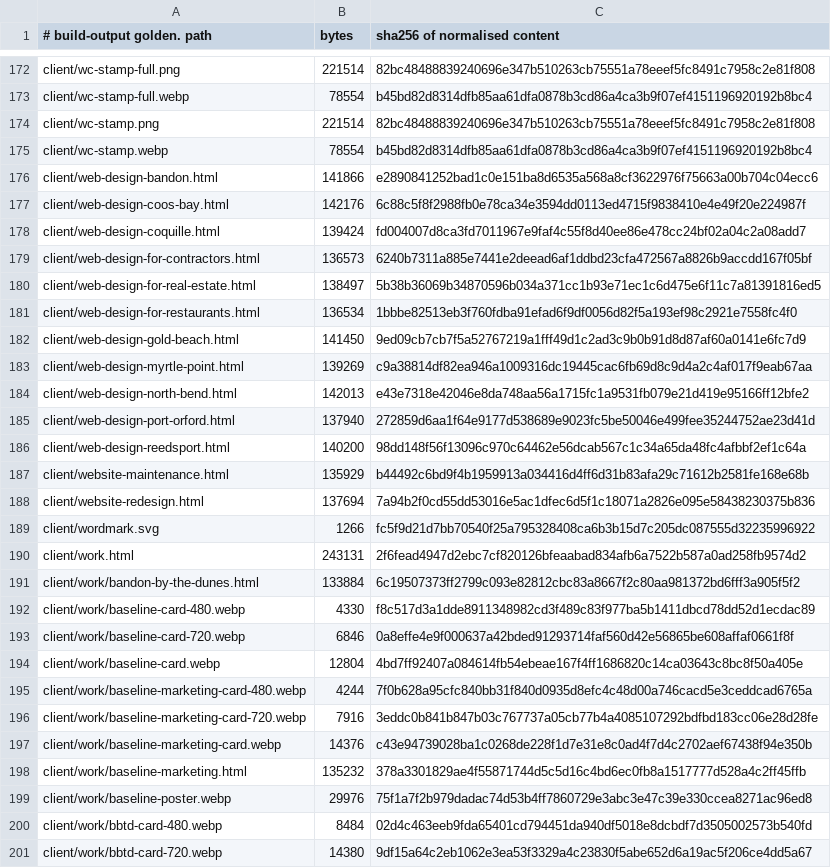
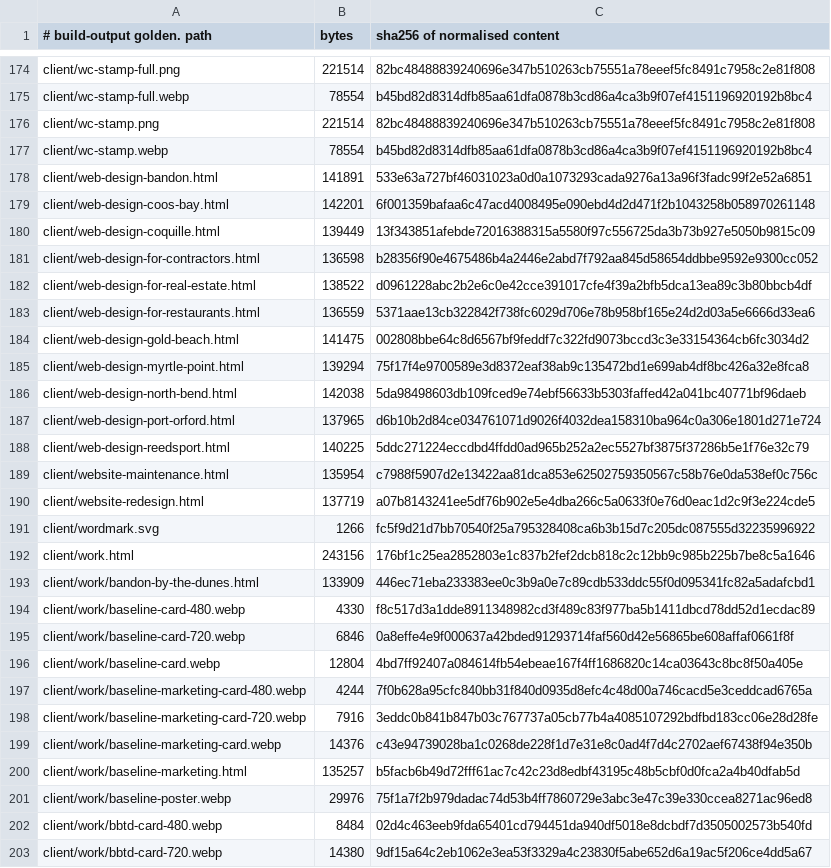
Before and after one commit to Preston2012/winterscode, a TSV file: .goldens/manifest.tsv, drawn as a sheet; only a part is shown, gaps mark what is left out; the diff covers the shown part only.

```diff
--- a/.goldens/manifest.tsv
+++ b/.goldens/manifest.tsv
@@ -175,18 +177,18 @@ client/wc-stamp.png	221514	82bc48488839240696e347b510263cb75551a78eeef5fc8491c79
 client/wc-stamp.webp	78554	b45bd82d8314dfb85aa61dfa0878b3cd86a4ca3b9f07ef4151196920192b8bc4
-client/web-design-bandon.html	141866	e2890841252bad1c0e151ba8d6535a568a8cf3622976f75663a00b704c04ecc6
-client/web-design-coos-bay.html	142176	6c88c5f8f2988fb0e78ca34e3594dd0113ed4715f9838410e4e49f20e224987f
-client/web-design-coquille.html	139424	fd004007d8ca3fd7011967e9faf4c55f8d40ee86e478cc24bf02a04c2a08add7
-client/web-design-for-contractors.html	136573	6240b7311a885e7441e2deead6af1ddbd23cfa472567a8826b9accdd167f05bf
-client/web-design-for-real-estate.html	138497	5b38b36069b34870596b034a371cc1b93e71ec1c6d475e6f11c7a81391816ed5
-client/web-design-for-restaurants.html	136534	1bbbe82513eb3f760fdba91efad6f9df0056d82f5a193ef98c2921e7558fc4f0
-client/web-design-gold-beach.html	141450	9ed09cb7cb7f5a52767219a1fff49d1c2ad3c9b0b91d8d87af60a0141e6fc7d9
-client/web-design-myrtle-point.html	139269	c9a38814df82ea946a1009316dc19445cac6fb69d8c9d4a2c4af017f9eab67aa
-client/web-design-north-bend.html	142013	e43e7318e42046e8da748aa56a1715fc1a9531fb079e21d419e95166ff12bfe2
-client/web-design-port-orford.html	137940	272859d6aa1f64e9177d538689e9023fc5be50046e499fee35244752ae23d41d
-client/web-design-reedsport.html	140200	98dd148f56f13096c970c64462e56dcab567c1c34a65da48fc4afbbf2ef1c64a
-client/website-maintenance.html	135929	b44492c6bd9f4b1959913a034416d4ff6d31b83afa29c71612b2581fe168e68b
-client/website-redesign.html	137694	7a94b2f0cd55dd53016e5ac1dfec6d5f1c18071a2826e095e58438230375b836
+client/web-design-bandon.html	141891	533e63a727bf46031023a0d0a1073293cada9276a13a96f3fadc99f2e52a6851
+client/web-design-coos-bay.html	142201	6f001359bafaa6c47acd4008495e090ebd4d2d471f2b1043258b058970261148
+client/web-design-coquille.html	139449	13f343851afebde72016388315a5580f97c556725da3b73b927e5050b9815c09
+client/web-design-for-contractors.html	136598	b28356f90e4675486b4a2446e2abd7f792aa845d58654ddbbe9592e9300cc052
+client/web-design-for-real-estate.html	138522	d0961228abc2b2e6c0e42cce391017cfe4f39a2bfb5dca13ea89c3b80bbcb4df
+client/web-design-for-restaurants.html	136559	5371aae13cb322842f738fc6029d706e78b958bf165e24d2d03a5e6666d33ea6
+client/web-design-gold-beach.html	141475	002808bbe64c8d6567bf9feddf7c322fd9073bccd3c3e33154364cb6fc3034d2
+client/web-design-myrtle-point.html	139294	75f17f4e9700589e3d8372eaf38ab9c135472bd1e699ab4df8bc426a32e8fca8
+client/web-design-north-bend.html	142038	5da98498603db109fced9e74ebf56633b5303faffed42a041bc40771bf96daeb
+client/web-design-port-orford.html	137965	d6b10b2d84ce034761071d9026f4032dea158310ba964c0a306e1801d271e724
+client/web-design-reedsport.html	140225	5ddc271224eccdbd4ffdd0ad965b252a2ec5527bf3875f37286b5e1f76e32c79
+client/website-maintenance.html	135954	c7988f5907d2e13422aa81dca853e62502759350567c58b76e0da538ef0c756c
+client/website-redesign.html	137719	a07b8143241ee5df76b902e5e4dba266c5a0633f0e76d0eac1d2c9f3e224cde5
 client/wordmark.svg	1266	fc5f9d21d7bb70540f25a795328408ca6b3b15d7c205dc087555d32235996922
-client/work.html	243131	2f6fead4947d2ebc7cf820126bfeaabad834afb6a7522b587a0ad258fb9574d2
-client/work/bandon-by-the-dunes.html	133884	6c19507373ff2799c093e82812cbc83a8667f2c80aa981372bd6fff3a905f5f2
+client/work.html	243156	176bf1c25ea2852803e1c837b2fef2dcb818c2c12bb9c985b225b7be8c5a1646
+client/work/bandon-by-the-dunes.html	133909	446ec71eba233383ee0c3b9a0e7c89cdb533ddc55f0d095341fc82a5adafcbd1
 client/work/baseline-card-480.webp	4330	f8c517d3a1dde8911348982cd3f489c83f977ba5b1411dbcd78dd52d1ecdac89
@@ -197,3 +199,3 @@ client/work/baseline-marketing-card-720.webp	7916	3eddc0b841b847b03c767737a05cb7
 client/work/baseline-marketing-card.webp	14376	c43e94739028ba1c0268de228f1d7e31e8c0ad4f7d4c2702aef67438f94e350b
-client/work/baseline-marketing.html	135232	378a3301829ae4f55871744d5c5d16c4bd6ec0fb8a1517777d528a4c2ff45ffb
+client/work/baseline-marketing.html	135257	b5facb6b49d72fff61ac7c42c23d8edbf43195c48b5cbf0d0fca2a4b40dfab5d
 client/work/baseline-poster.webp	29976	75f1a7f2b979dadac74d53b4ff7860729e3abc3e47c39e330ccea8271ac96ed8
```
Also changed, not shown: 12 added rows, 2 removed rows and 73 edited cells elsewhere in this file, 12 other files.
